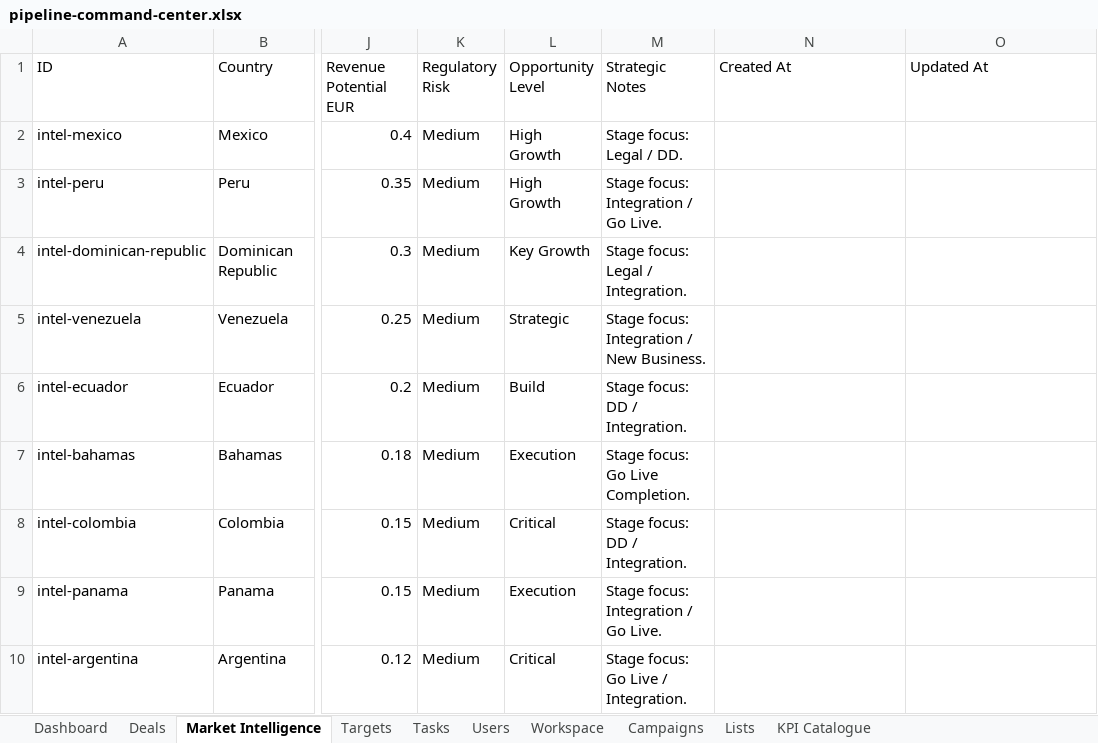
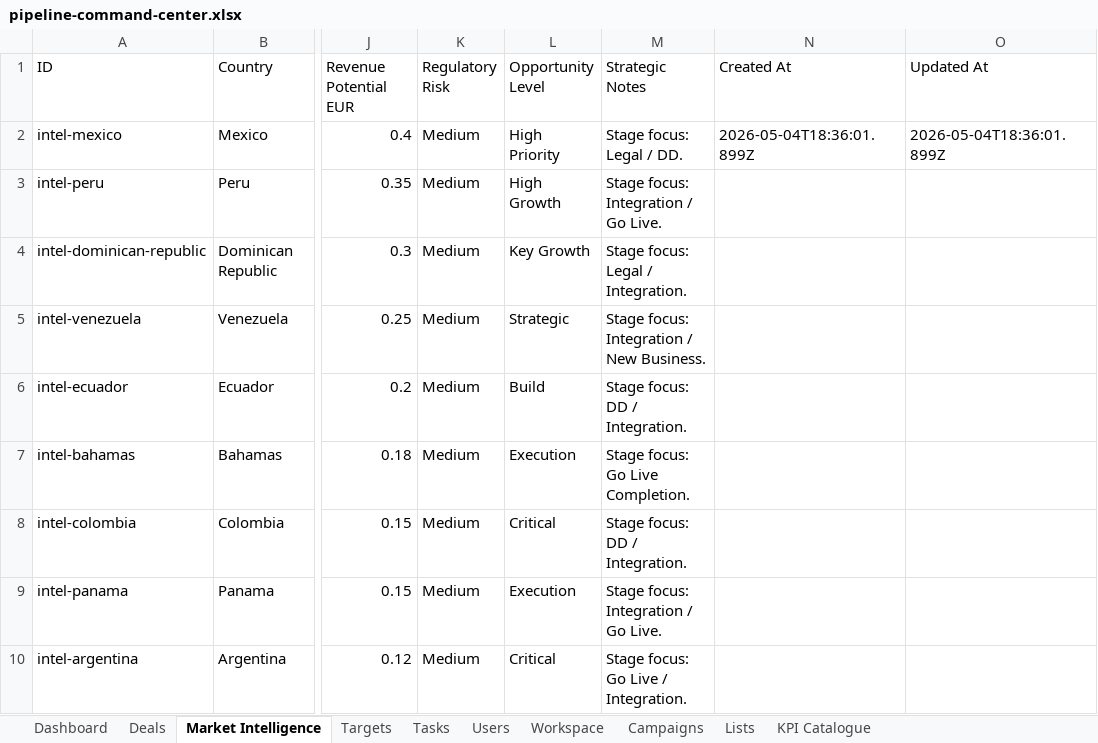
Before and after one commit to comercial24122025-blip/SalesRep, an Excel workbook: data/pipeline-command-center.xlsx, sheet Market Intelligence, drawn as a sheet; only a part is shown, gaps mark what is left out; values as stored, in another font and other column widths than the file's, no borders; the diff names each change by its address in the sheet, - before the commit and + after, or states it on an @@ line.

```diff
--- a/data/pipeline-command-center.xlsx (sheet Market Intelligence)
+++ b/data/pipeline-command-center.xlsx (sheet Market Intelligence)
-L2 (Opportunity Level): High Growth
+L2 (Opportunity Level): High Priority
-N2 (Created At): (empty)
+N2 (Created At): 2026-05-04T18:36:01.899Z
-O2 (Updated At): (empty)
+O2 (Updated At): 2026-05-04T18:36:01.899Z
```
Also changed, not shown: sheet Deals, sheet Tasks, sheet Users, sheet Dashboard, sheet Workspace, 6 other files.
